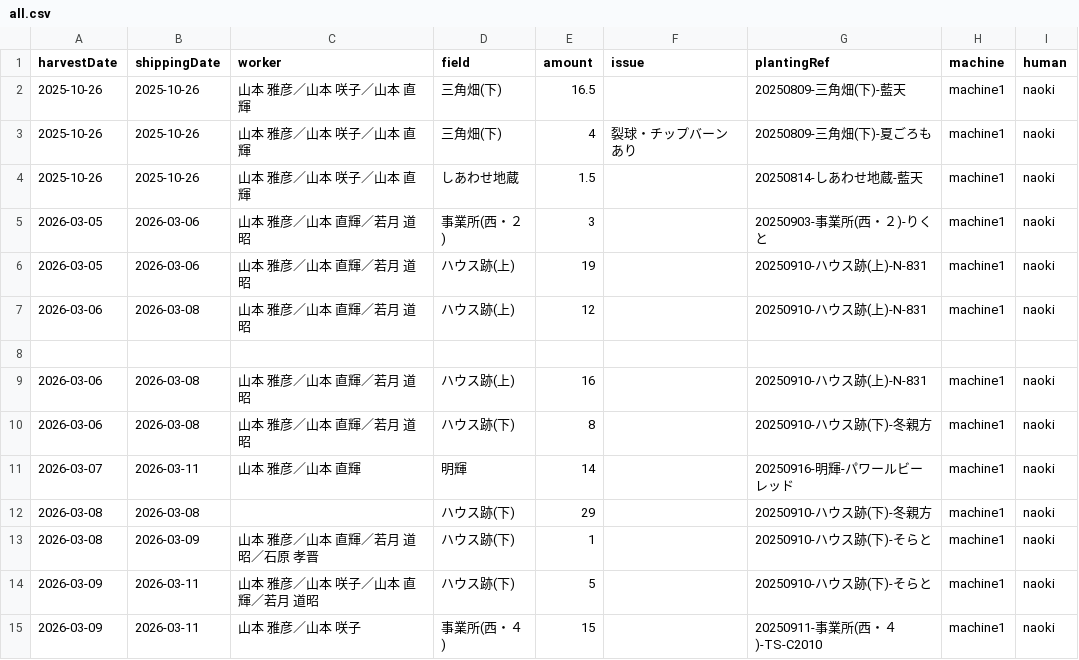
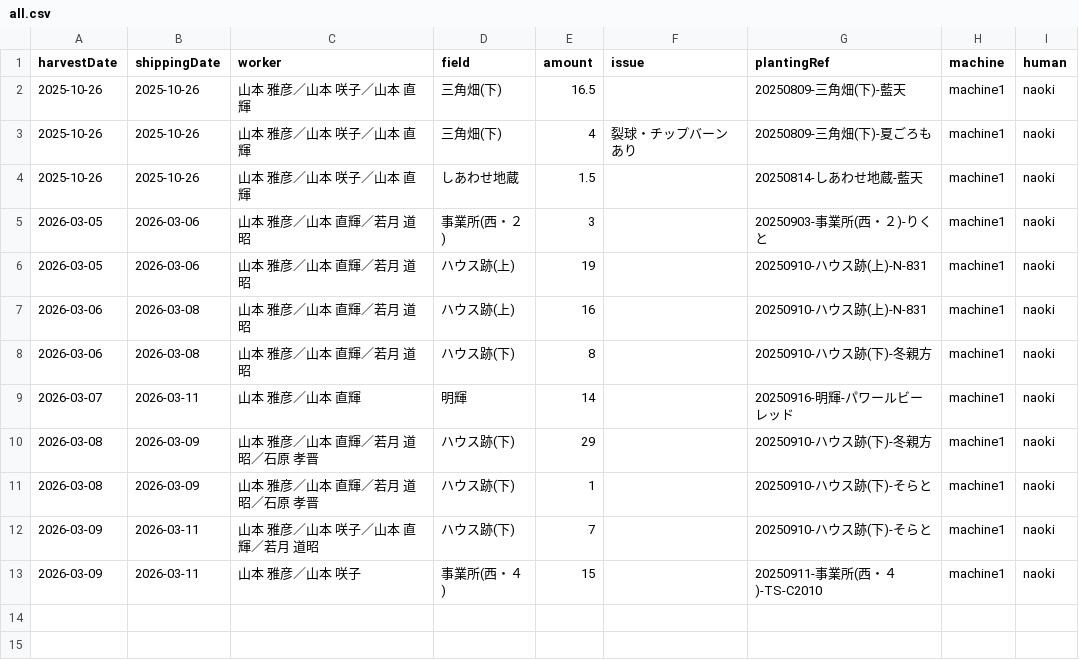
Before and after one commit to yamamoto-to-farm/yamamoto-farm-log, a CSV file: logs/harvest/all.csv, drawn as a sheet.

```diff
--- a/logs/harvest/all.csv
+++ b/logs/harvest/all.csv
@@ -6,4 +6,2 @@ harvestDate,shippingDate,worker,field,amount,issue,plantingRef,machine,human
 2026-03-05,2026-03-06,山本 雅彦／山本 直輝／若月 道昭,ハウス跡(上),19,,20250910-ハウス跡(上)-N-831,machine1,naoki
-2026-03-06,2026-03-08,山本 雅彦／山本 直輝／若月 道昭,ハウス跡(上),12,,20250910-ハウス跡(上)-N-831,machine1,naoki
-
 2026-03-06,2026-03-08,山本 雅彦／山本 直輝／若月 道昭,ハウス跡(上),16,,20250910-ハウス跡(上)-N-831,machine1,naoki
@@ -11,5 +9,5 @@ harvestDate,shippingDate,worker,field,amount,issue,plantingRef,machine,human
 2026-03-07,2026-03-11,山本 雅彦／山本 直輝,明輝,14,,20250916-明輝-パワールビーレッド,machine1,naoki
-2026-03-08,2026-03-08,,ハウス跡(下),29,,20250910-ハウス跡(下)-冬親方,machine1,naoki
+2026-03-08,2026-03-09,山本 雅彦／山本 直輝／若月 道昭／石原 孝晋,ハウス跡(下),29,,20250910-ハウス跡(下)-冬親方,machine1,naoki
 2026-03-08,2026-03-09,山本 雅彦／山本 直輝／若月 道昭／石原 孝晋,ハウス跡(下),1,,20250910-ハウス跡(下)-そらと,machine1,naoki
-2026-03-09,2026-03-11,山本 雅彦／山本 咲子／山本 直輝／若月 道昭,ハウス跡(下),5,,20250910-ハウス跡(下)-そらと,machine1,naoki
+2026-03-09,2026-03-11,山本 雅彦／山本 咲子／山本 直輝／若月 道昭,ハウス跡(下),7,,20250910-ハウス跡(下)-そらと,machine1,naoki
 2026-03-09,2026-03-11,山本 雅彦／山本 咲子,事業所(西・４),15,,20250911-事業所(西・４)-TS-C2010,machine1,naoki
```
Also changed, not shown: 1 other file.
